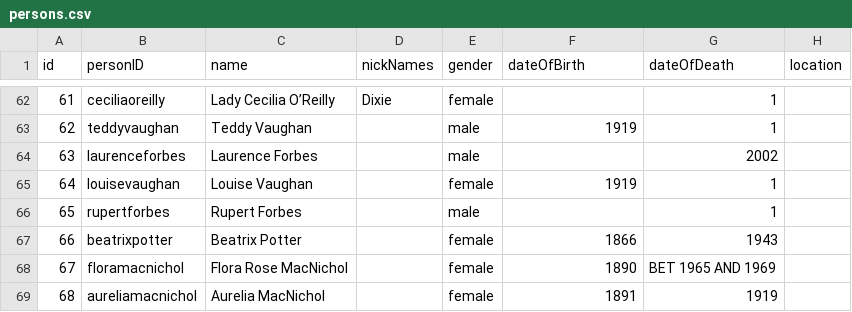
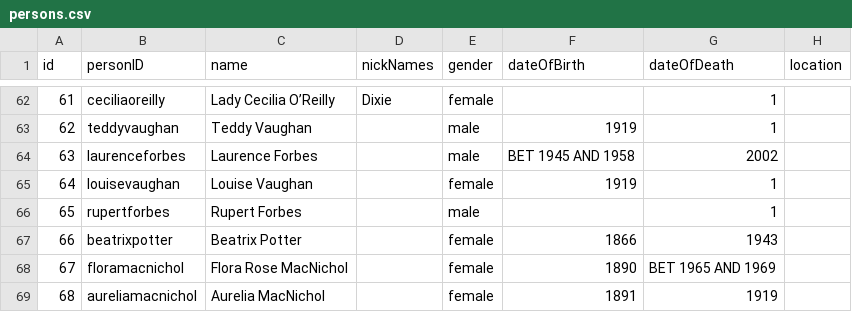
Before and after one commit to mdvanes/7sgraph, a CSV file: persons.csv, drawn as a sheet; only a part is shown, gaps mark what is left out; the diff covers the shown part only; the diff names each change by its address in the sheet, - before the commit and + after, or states it on an @@ line.

Commit message:
Add dates

```diff
--- a/persons.csv
+++ b/persons.csv
-F64 (dateOfBirth): (empty)
+F64 (dateOfBirth): BET 1945 AND 1958
```
Also changed, not shown: 4 added rows and 14 edited cells elsewhere in this file, 1 other file.
